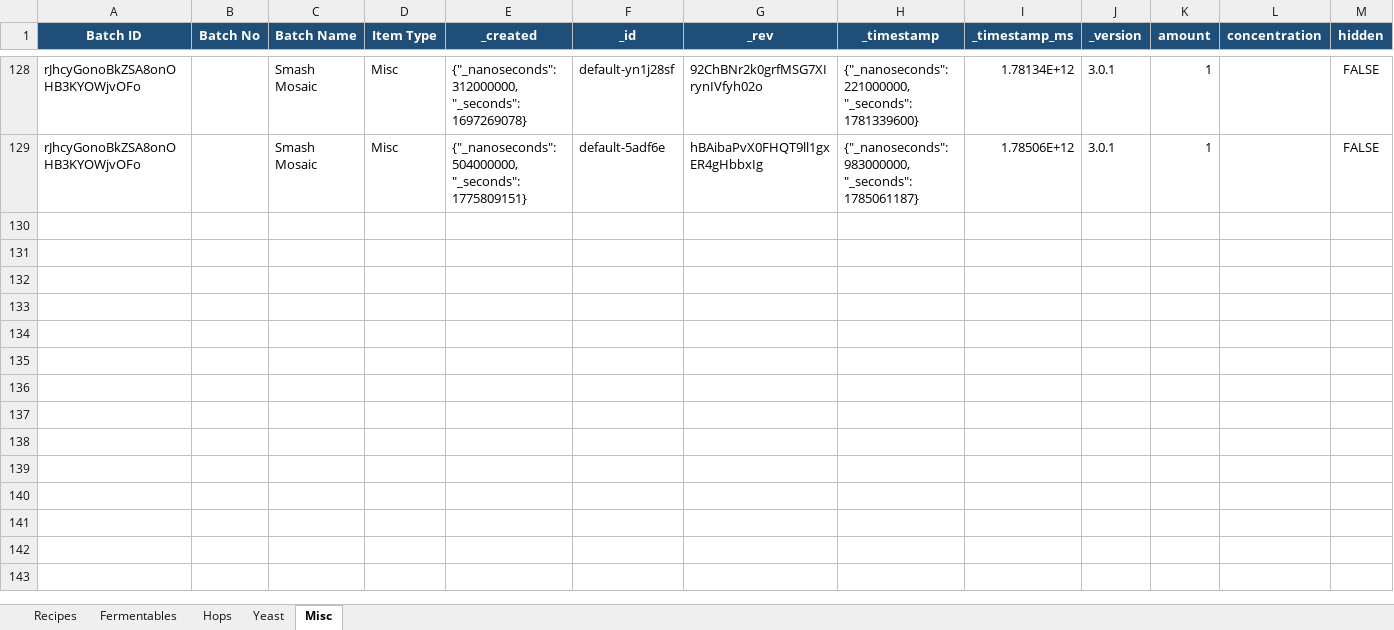
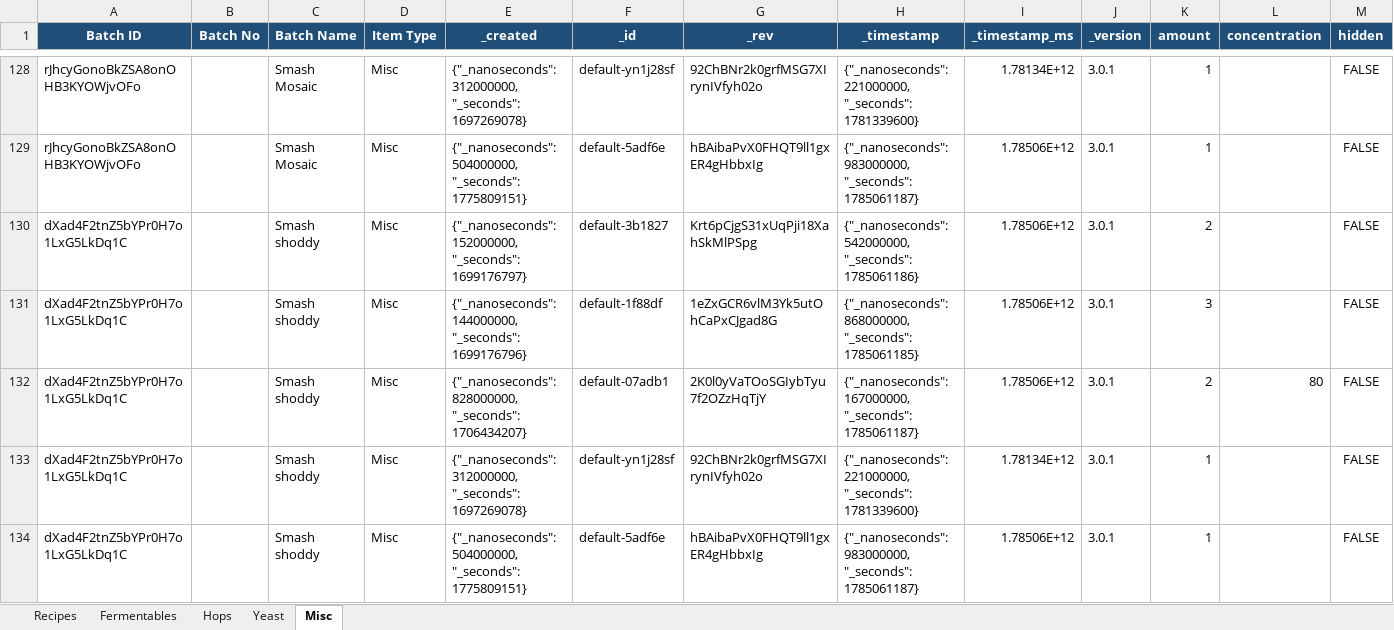
Before and after one commit to Ernstfg/brewfather-master, an Excel workbook: exports/Brewfather_Recipes_Summary.xlsx, sheet Misc, drawn as a sheet; only a part is shown, gaps mark what is left out; values as stored, in another font and other column widths than the file's, no borders; rows hold the shown columns only; the diff names each change by its address in the sheet, - before the commit and + after, or states it on an @@ line.

```diff
--- a/exports/Brewfather_Recipes_Summary.xlsx (sheet Misc)
+++ b/exports/Brewfather_Recipes_Summary.xlsx (sheet Misc)
+row 130: dXad4F2tnZ5bYPr0H7o1LxG5LkDq1C |  | Smash shoddy | Misc | {"_nanoseconds": 152000000, "_seconds": 1699176797} | default-3b1827 | Krt6pCjgS31xUqPji18XahSkMlPSpg | {"_nanoseconds": 542000000, "_seconds": 1785061186} | 1.78506E+12 | 3.0.1 | 2 |  | FALSE
+row 131: dXad4F2tnZ5bYPr0H7o1LxG5LkDq1C |  | Smash shoddy | Misc | {"_nanoseconds": 144000000, "_seconds": 1699176796} | default-1f88df | 1eZxGCR6vlM3Yk5utOhCaPxCJgad8G | {"_nanoseconds": 868000000, "_seconds": 1785061185} | 1.78506E+12 | 3.0.1 | 3 |  | FALSE
+row 132: dXad4F2tnZ5bYPr0H7o1LxG5LkDq1C |  | Smash shoddy | Misc | {"_nanoseconds": 828000000, "_seconds": 1706434207} | default-07adb1 | 2K0l0yVaTOoSGIybTyu7f2OZzHqTjY | {"_nanoseconds": 167000000, "_seconds": 1785061187} | 1.78506E+12 | 3.0.1 | 2 | 80 | FALSE
+row 133: dXad4F2tnZ5bYPr0H7o1LxG5LkDq1C |  | Smash shoddy | Misc | {"_nanoseconds": 312000000, "_seconds": 1697269078} | default-yn1j28sf | 92ChBNr2k0grfMSG7XIrynIVfyh02o | {"_nanoseconds": 221000000, "_seconds": 1781339600} | 1.78134E+12 | 3.0.1 | 1 |  | FALSE
+row 134: dXad4F2tnZ5bYPr0H7o1LxG5LkDq1C |  | Smash shoddy | Misc | {"_nanoseconds": 504000000, "_seconds": 1775809151} | default-5adf6e | hBAibaPvX0FHQT9ll1gxER4gHbbxIg | {"_nanoseconds": 983000000, "_seconds": 1785061187} | 1.78506E+12 | 3.0.1 | 1 |  | FALSE
```
Also changed, not shown: sheet Hops, sheet Yeast, sheet Fermentables, sheet Recipes, exports/Brewfather_Batches_Summary.xlsx, 7 other files.
